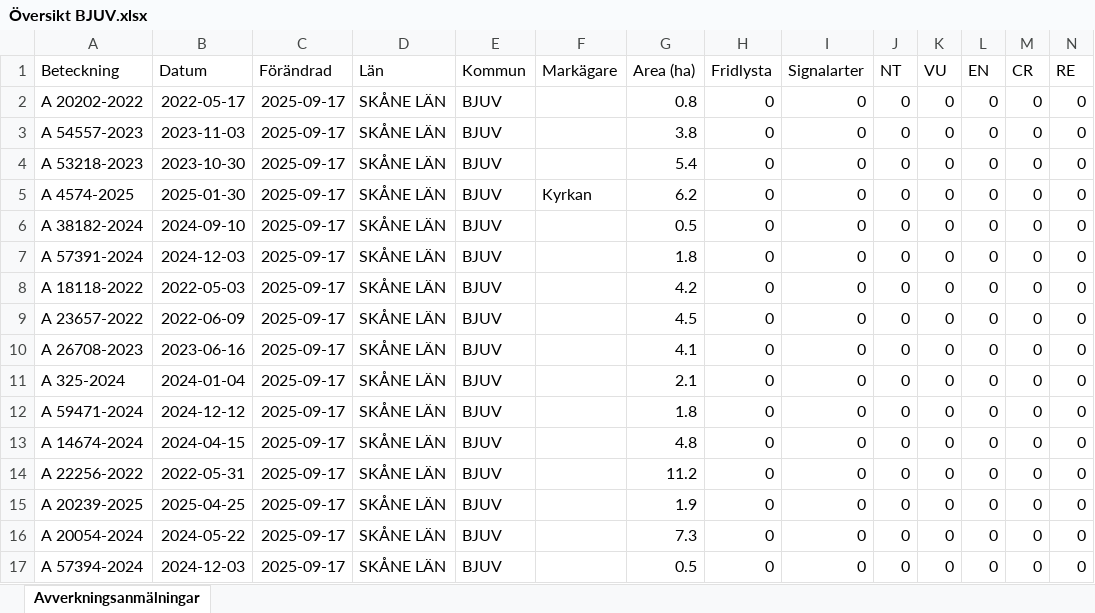
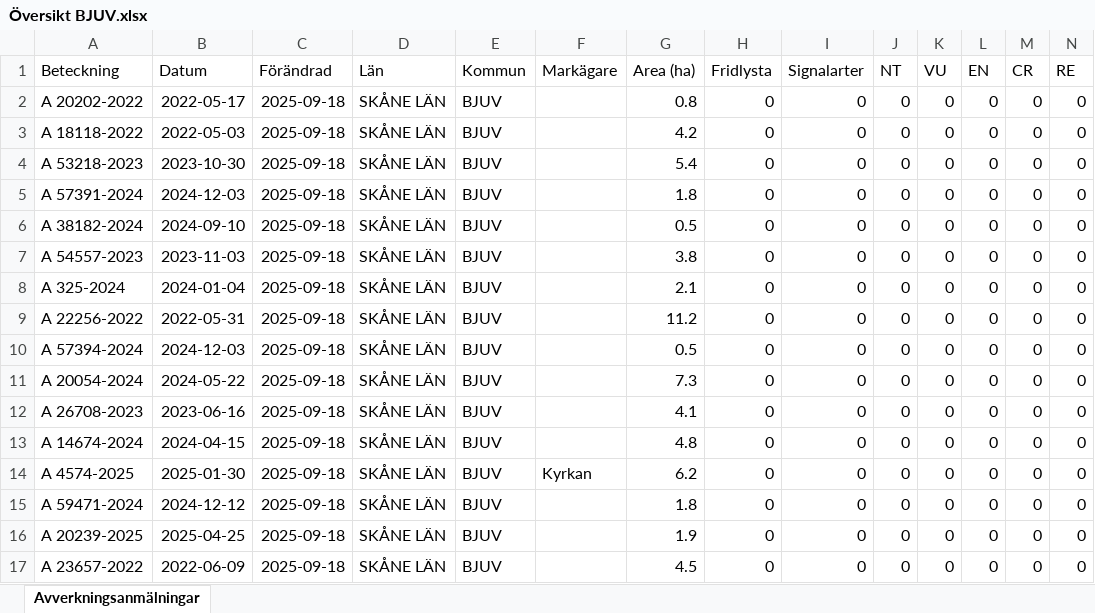
Before and after one commit to klasma/Logging_1260, an Excel workbook: Översikt BJUV.xlsx, sheet Avverkningsanmälningar, drawn as a sheet; only a part is shown; values as stored, in another font and other column widths than the file's, no borders; removed rows and columns are numbered as before the commit, all else as after; rows hold the shown columns only; the diff names each change by its address in the sheet, - before the commit and + after, or states it on an @@ line.

```diff
--- a/Översikt BJUV.xlsx (sheet Avverkningsanmälningar)
+++ b/Översikt BJUV.xlsx (sheet Avverkningsanmälningar)
-C2:C13 (Förändrad): 2025-09-17
+C2:C13 (Förändrad): 2025-09-18
-A3 (Beteckning): A 54557-2023
+A3 (Beteckning): A 18118-2022
-B3 (Datum): 2023-11-03
+B3 (Datum): 2022-05-03
-G3 (Area (ha)): 3.8
+G3 (Area (ha)): 4.2
-A5 (Beteckning): A 4574-2025
+A5 (Beteckning): A 57391-2024
-B5 (Datum): 2025-01-30
+B5 (Datum): 2024-12-03
-F5 (Markägare): Kyrkan
+F5 (Markägare): (empty)
-G5 (Area (ha)): 6.2
+G5 (Area (ha)): 1.8
-A7 (Beteckning): A 57391-2024
+A7 (Beteckning): A 54557-2023
-B7 (Datum): 2024-12-03
+B7 (Datum): 2023-11-03
-G7 (Area (ha)): 1.8
+G7 (Area (ha)): 3.8
-A8 (Beteckning): A 18118-2022
+A8 (Beteckning): A 325-2024
-B8 (Datum): 2022-05-03
+B8 (Datum): 2024-01-04
-G8 (Area (ha)): 4.2
+G8 (Area (ha)): 2.1
-A9 (Beteckning): A 23657-2022
+A9 (Beteckning): A 22256-2022
-B9 (Datum): 2022-06-09
+B9 (Datum): 2022-05-31
-G9 (Area (ha)): 4.5
+G9 (Area (ha)): 11.2
-A10 (Beteckning): A 26708-2023
+A10 (Beteckning): A 57394-2024
-B10 (Datum): 2023-06-16
+B10 (Datum): 2024-12-03
-G10 (Area (ha)): 4.1
+G10 (Area (ha)): 0.5
-A11 (Beteckning): A 325-2024
+A11 (Beteckning): A 20054-2024
-B11 (Datum): 2024-01-04
+B11 (Datum): 2024-05-22
-G11 (Area (ha)): 2.1
+G11 (Area (ha)): 7.3
-A12 (Beteckning): A 59471-2024
+A12 (Beteckning): A 26708-2023
-B12 (Datum): 2024-12-12
+B12 (Datum): 2023-06-16
-G12 (Area (ha)): 1.8
+G12 (Area (ha)): 4.1
+row 14: A 4574-2025 | 2025-01-30 | 2025-09-18 | SKÅNE LÄN | BJUV | Kyrkan | 6.2 | 0 | 0 | 0 | 0 | 0 | 0 | 0
-A15 (Beteckning): A 22256-2022
+A15 (Beteckning): A 59471-2024
-B15 (Datum): 2022-05-31
+B15 (Datum): 2024-12-12
-C15:C16 (Förändrad): 2025-09-17
+C15:C16 (Förändrad): 2025-09-18
-G15 (Area (ha)): 11.2
+G15 (Area (ha)): 1.8
-row 16: A 20054-2024 | 2024-05-22 | 2025-09-17 | SKÅNE LÄN | BJUV |  | 7.3 | 0 | 0 | 0 | 0 | 0 | 0 | 0
-A17 (Beteckning): A 57394-2024
+A17 (Beteckning): A 23657-2022
-B17 (Datum): 2024-12-03
+B17 (Datum): 2022-06-09
-C17 (Förändrad): 2025-09-17
+C17 (Förändrad): 2025-09-18
-G17 (Area (ha)): 0.5
+G17 (Area (ha)): 4.5
```
Also changed, not shown: 1 other file.
